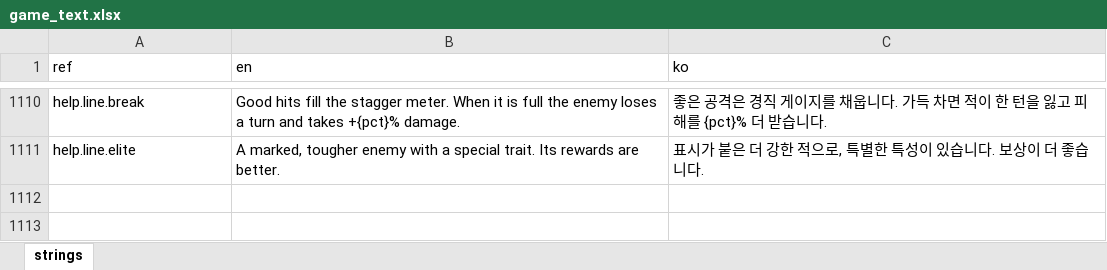
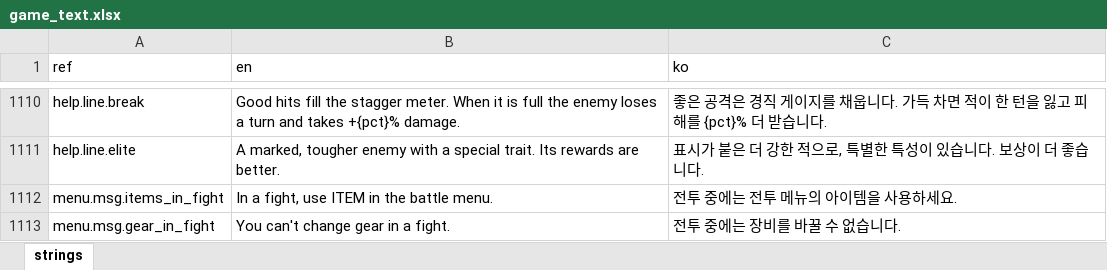
Before and after one commit to miguisanson/DD-Project-GameMaker, an Excel workbook: datafiles/localization/game_text.xlsx, sheet strings, drawn as a sheet; only a part is shown, gaps mark what is left out; values as stored, in another font and other column widths than the file's, no borders; the diff names each change by its address in the sheet, - before the commit and + after, or states it on an @@ line.

```diff
--- a/datafiles/localization/game_text.xlsx (sheet strings)
+++ b/datafiles/localization/game_text.xlsx (sheet strings)
+row 1112: menu.msg.items_in_fight | In a fight, use ITEM in the battle menu. | 전투 중에는 전투 메뉴의 아이템을 사용하세요.
+row 1113: menu.msg.gear_in_fight | You can't change gear in a fight. | 전투 중에는 장비를 바꿀 수 없습니다.
```
Also changed, not shown: 7 other files.
